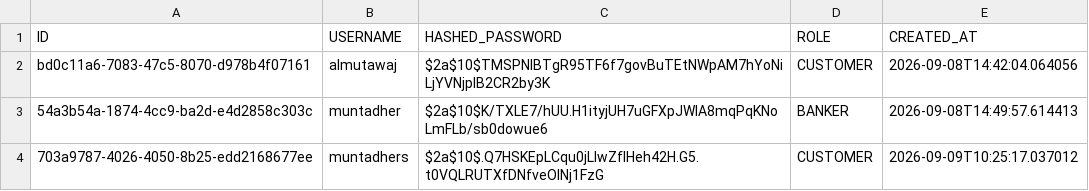
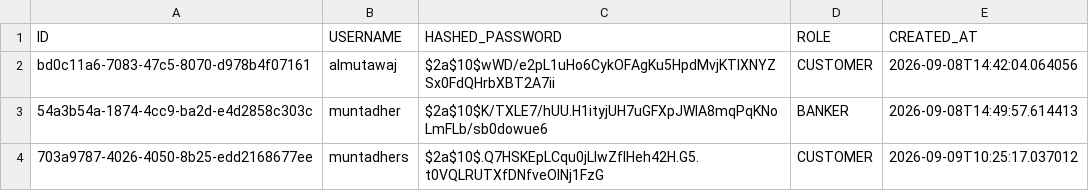
Before and after one commit to JDB-GA/project-01, a CSV file: src/database/users.csv, drawn as a sheet.

```diff
--- a/src/database/users.csv
+++ b/src/database/users.csv
@@ -1,3 +1,3 @@
 ID,USERNAME,HASHED_PASSWORD,ROLE,CREATED_AT
-bd0c11a6-7083-47c5-8070-d978b4f07161,almutawaj,$2a$10$TMSPNIBTgR95TF6f7govBuTEtNWpAM7hYoNiLjYVNjpIB2CR2by3K,CUSTOMER,2026-09-08T14:42:04.064056
+bd0c11a6-7083-47c5-8070-d978b4f07161,almutawaj,$2a$10$wWD/e2pL1uHo6CykOFAgKu5HpdMvjKTlXNYZSx0FdQHrbXBT2A7ii,CUSTOMER,2026-09-08T14:42:04.064056
 54a3b54a-1874-4cc9-ba2d-e4d2858c303c,muntadher,$2a$10$K/TXLE7/hUU.H1ityjUH7uGFXpJWIA8mqPqKNoLmFLb/sb0dowue6,BANKER,2026-09-08T14:49:57.614413
```
Also changed, not shown: 33 other files.
